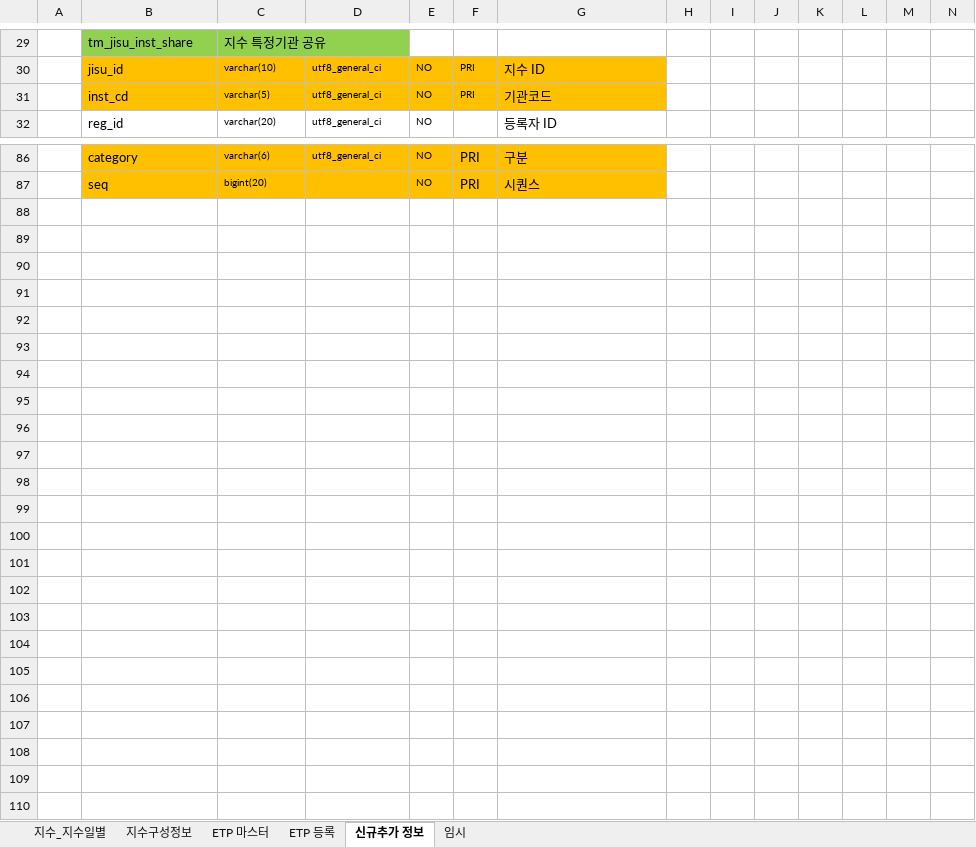
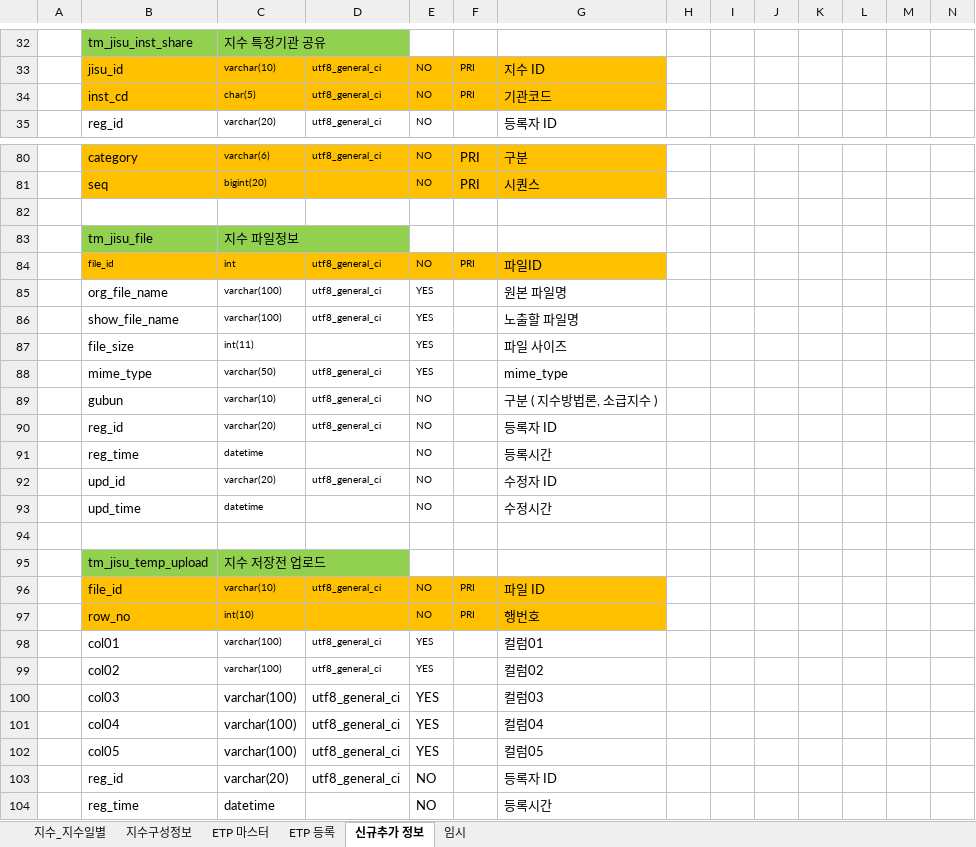
Before and after one commit to daeguk/kc_etp, an Excel workbook: etc/DB_테이블_스펙_20190328.xlsx, sheet 신규추가 정보, drawn as a sheet; only a part is shown, gaps mark what is left out; values as stored, in another font and other column widths than the file's, no borders; charts and pictures not drawn; addresses are those after the commit; rows hold the shown columns only; the diff covers the shown part only; the diff names each change by its address in the sheet, - before the commit and + after, or states it on an @@ line.

```diff
--- a/etc/DB_테이블_스펙_20190328.xlsx (sheet 신규추가 정보)
+++ b/etc/DB_테이블_스펙_20190328.xlsx (sheet 신규추가 정보)
-C34: varchar(5)
+C34: char(5)
+row 82: (empty)
+row 83:  | tm_jisu_file | 지수 파일정보
+row 84:  | file_id | int | utf8_general_ci | NO | PRI | 파일ID
@@ row 53 moved to row 85: org_file_name @@
@@ row 54 moved to row 86: show_file_name @@
@@ row 55 moved to row 87: file_size @@
+row 88:  | mime_type | varchar(50) | utf8_general_ci | YES |  | mime_type
+row 89:  | gubun | varchar(10) | utf8_general_ci | NO |  | 구분 ( 지수방법론, 소급지수 )
@@ row 45 moved to row 90: reg_id @@
@@ row 46 moved to row 91: reg_time @@
@@ row 47 moved to row 92: upd_id @@
@@ row 48 moved to row 93: upd_time @@
+row 94: (empty)
+row 95:  | tm_jisu_temp_upload | 지수 저장전 업로드
+row 96:  | file_id | varchar(10) | utf8_general_ci | NO | PRI | 파일 ID
+row 97:  | row_no | int(10) |  | NO | PRI | 행번호
+row 98:  | col01 | varchar(100) | utf8_general_ci | YES |  | 컬럼01
+row 99:  | col02 | varchar(100) | utf8_general_ci | YES |  | 컬럼02
+row 100:  | col03 | varchar(100) | utf8_general_ci | YES |  | 컬럼03
+row 101:  | col04 | varchar(100) | utf8_general_ci | YES |  | 컬럼04
+row 102:  | col05 | varchar(100) | utf8_general_ci | YES |  | 컬럼05
+row 103:  | reg_id | varchar(20) | utf8_general_ci | NO |  | 등록자 ID
+row 104:  | reg_time | datetime |  | NO |  | 등록시간
```
Also changed, not shown: 7 added rows, 6 removed rows, 21 edited cells and cell formats elsewhere in this sheet, charts or pictures, 1 other file.
